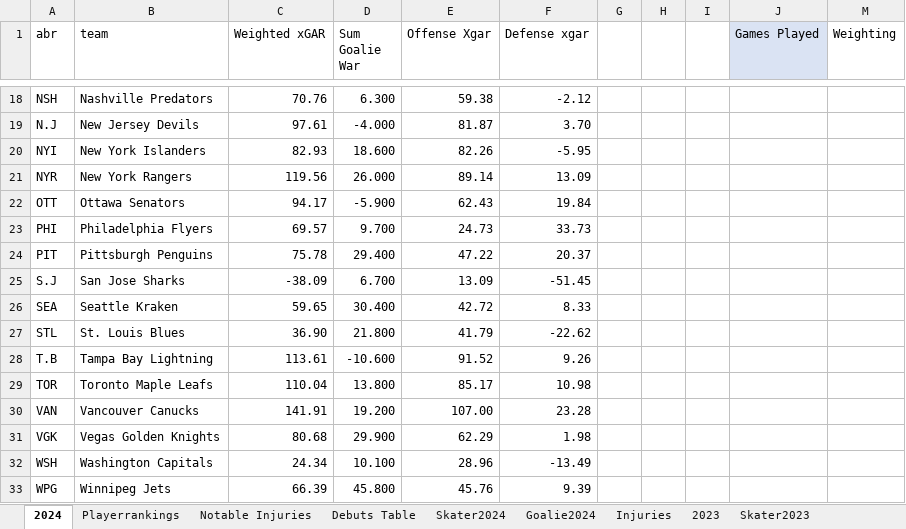
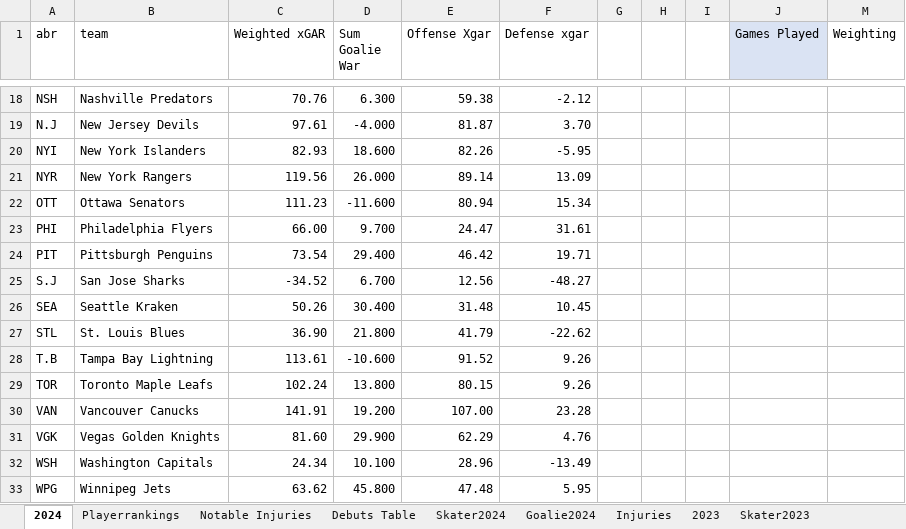
Before and after one commit to TeslaTruther/Hockey-Model, an Excel workbook: nhlgar.xlsx, sheet 2024, drawn as a sheet; only a part is shown, gaps mark what is left out; values as stored, in another font and other column widths than the file's, no borders; the diff covers the shown part only; the diff names each change by its address in the sheet, - before the commit and + after, or states it on an @@ line.

```diff
--- a/nhlgar.xlsx (sheet 2024)
+++ b/nhlgar.xlsx (sheet 2024)
-C22 (Weighted xGAR): 94.17
+C22 (Weighted xGAR): 111.23
-D22 (Sum Goalie War): -5.900
+D22 (Sum Goalie War): -11.600
-E22 (Offense Xgar): 62.43
+E22 (Offense Xgar): 80.94
-F22 (Defense xgar): 19.84
+F22 (Defense xgar): 15.34
-C23 (Weighted xGAR): 69.57
+C23 (Weighted xGAR): 66.00
-E23 (Offense Xgar): 24.73
+E23 (Offense Xgar): 24.47
-F23 (Defense xgar): 33.73
+F23 (Defense xgar): 31.61
-C24 (Weighted xGAR): 75.78
+C24 (Weighted xGAR): 73.54
-E24 (Offense Xgar): 47.22
+E24 (Offense Xgar): 46.42
-F24 (Defense xgar): 20.37
+F24 (Defense xgar): 19.71
-C25 (Weighted xGAR): -38.09
+C25 (Weighted xGAR): -34.52
-E25 (Offense Xgar): 13.09
+E25 (Offense Xgar): 12.56
-F25 (Defense xgar): -51.45
+F25 (Defense xgar): -48.27
-C26 (Weighted xGAR): 59.65
+C26 (Weighted xGAR): 50.26
-E26 (Offense Xgar): 42.72
+E26 (Offense Xgar): 31.48
-F26 (Defense xgar): 8.33
+F26 (Defense xgar): 10.45
-C29 (Weighted xGAR): 110.04
+C29 (Weighted xGAR): 102.24
-E29 (Offense Xgar): 85.17
+E29 (Offense Xgar): 80.15
-F29 (Defense xgar): 10.98
+F29 (Defense xgar): 9.26
-C31 (Weighted xGAR): 80.68
+C31 (Weighted xGAR): 81.60
-F31 (Defense xgar): 1.98
+F31 (Defense xgar): 4.76
-C33 (Weighted xGAR): 66.39
+C33 (Weighted xGAR): 63.62
-E33 (Offense Xgar): 45.76
+E33 (Offense Xgar): 47.48
-F33 (Defense xgar): 9.39
+F33 (Defense xgar): 5.95
```
Also changed, not shown: 16 edited cells elsewhere in this sheet, sheet Skater Statistics Table, sheet Goalie Statistics Table, sheet Injuries, sheet Skater2024, sheet Playerrankings, sheet Notable Injuries, 2 more sheets, formulas that keep their value, 1 other file.
